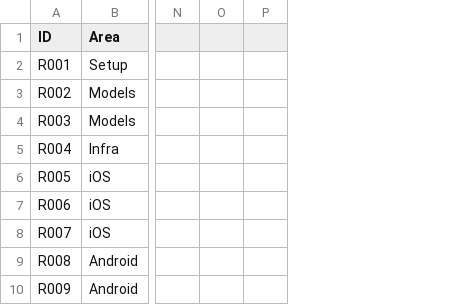
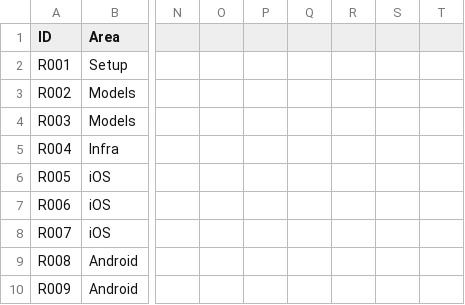
Before and after one commit to chleiva/videomk, a CSV file: docs/REQUIREMENTS_TRACKER.csv, drawn as a sheet; only a part is shown, gaps mark what is left out; removed rows and columns are numbered as before the commit, all else as after; the diff names each change by its address in the sheet, - before the commit and + after, or states it on an @@ line.

```diff
--- a/docs/REQUIREMENTS_TRACKER.csv
+++ b/docs/REQUIREMENTS_TRACKER.csv
-column P, empty
+column P, empty
+column Q, empty
+column R, empty
+column S, empty
+column T, empty
```
